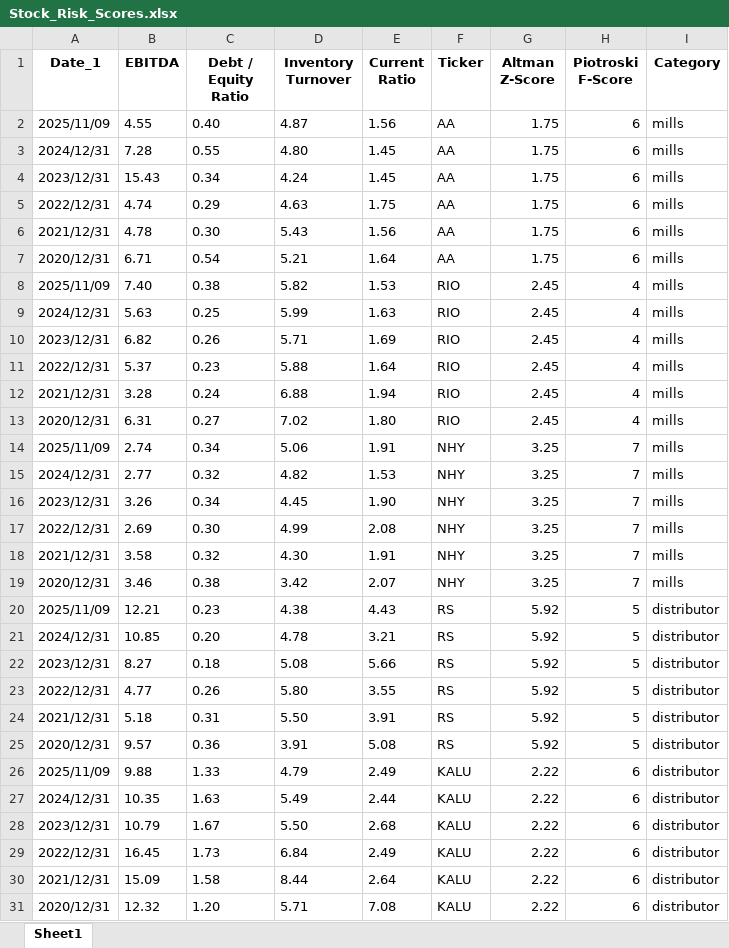
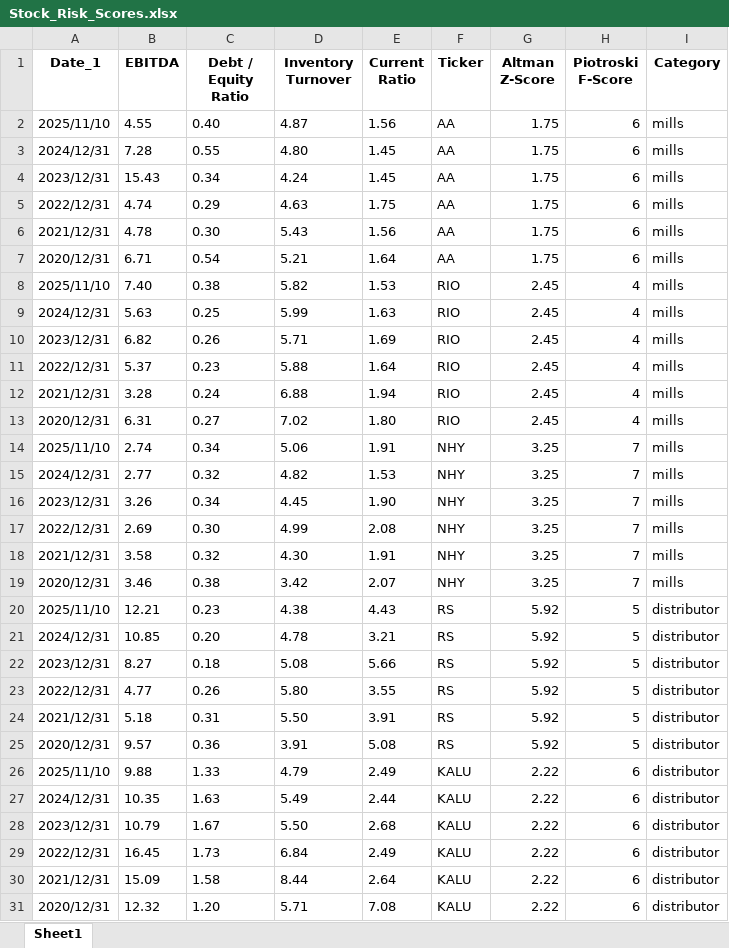
Before and after one commit to nanamiih/stock-risk-scores, an Excel workbook: Stock_Risk_Scores.xlsx, sheet Sheet1, drawn as a sheet; only a part is shown; values as stored, in another font and other column widths than the file's, no borders; the diff covers the shown part only; the diff names each change by its address in the sheet, - before the commit and + after, or states it on an @@ line.

```diff
--- a/Stock_Risk_Scores.xlsx (sheet Sheet1)
+++ b/Stock_Risk_Scores.xlsx (sheet Sheet1)
-A2 (Date_1): 2025/11/09
+A2 (Date_1): 2025/11/10
-A8 (Date_1): 2025/11/09
+A8 (Date_1): 2025/11/10
-A14 (Date_1): 2025/11/09
+A14 (Date_1): 2025/11/10
-A20 (Date_1): 2025/11/09
+A20 (Date_1): 2025/11/10
-A26 (Date_1): 2025/11/09
+A26 (Date_1): 2025/11/10
```
Also changed, not shown: 8 edited cells elsewhere in this sheet.
